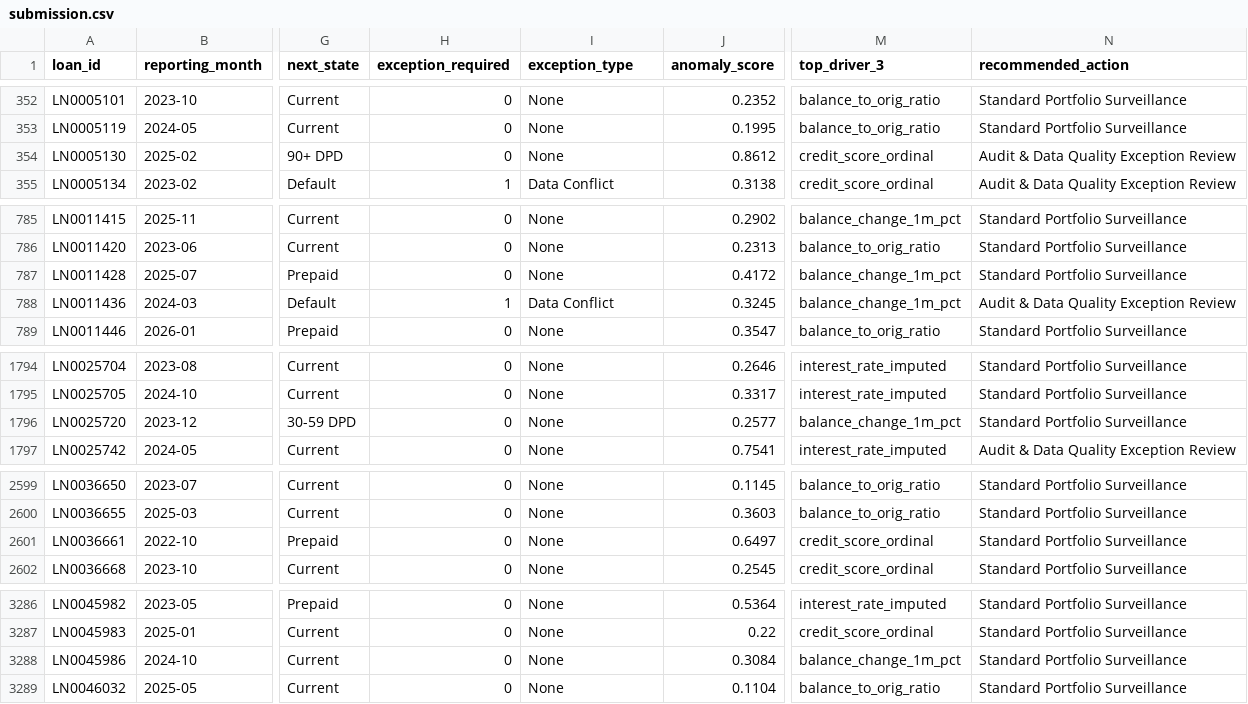
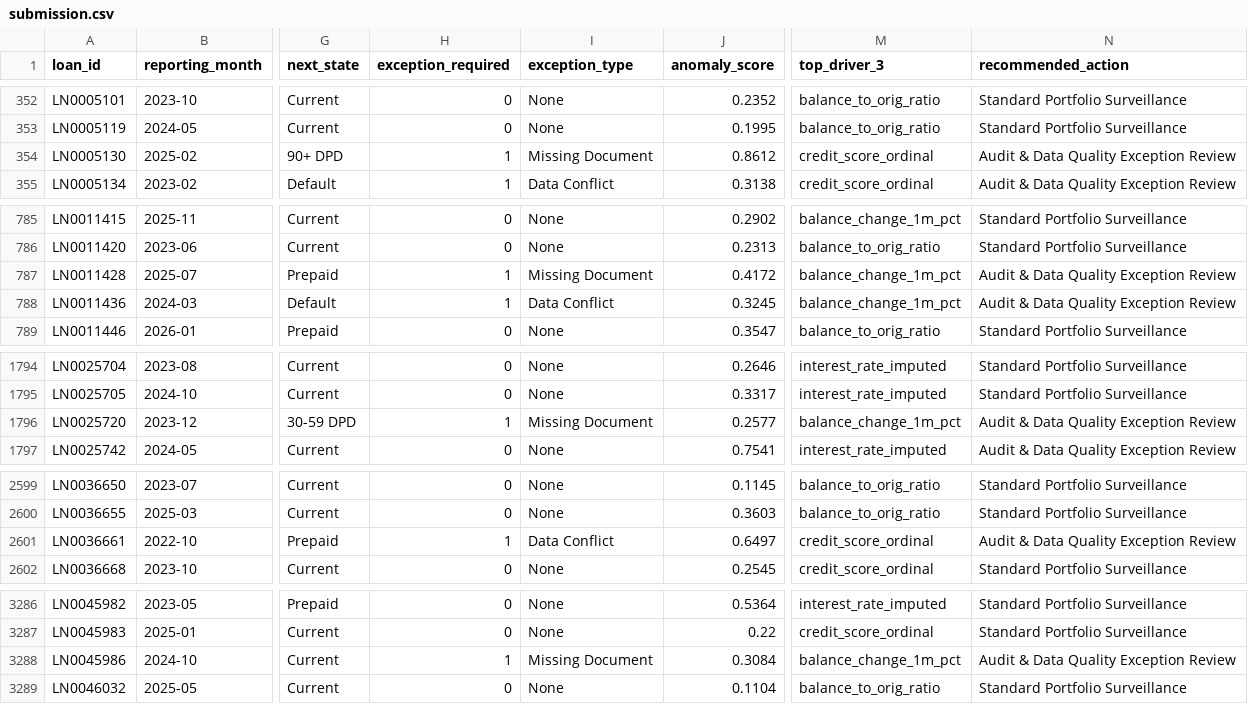
Before and after one commit to ac265640/LoanScope, a CSV file: submission/submission.csv, drawn as a sheet; only a part is shown, gaps mark what is left out; the diff covers the shown part only; the diff names each change by its address in the sheet, - before the commit and + after, or states it on an @@ line.

Commit message:
fix(anomaly): resolve exception classifier circularity, separate Rule Engine from non-circular ML, and harden reporting
- Investigated and documented root cause of Macro-F1 = 1.0000 in EXCEPTION_CLASSIFIER_INVESTIGATION.md (rule indicator features sig_* were fed into LightGBM to predict rule-derived labels)
- Separated architecture: Component A (Deterministic Rule Engine, 100% rule conformance by construction) + Component B (Learned ML Model, non-circular LightGBM on 32 behavioral features + Isolation Forest score with zero rule signals)
- Non-circular ML model results: exception_required ROC-AUC = 0.8310, F1 = 0.7361; exception_type Macro-F1 = 0.5914
- Reported honest rare-event F1 deltas at 0.50 cutoff alongside threshold-optimized & operational queue metrics (12m Default Optimal F1 = 0.2002, Top 5% Precision = 18.52%; 12m Prepayment Optimal F1 = 0.1460, Top 5% Precision = 10.69%)
- Reconciled competing-risk CIF default overestimation statistic to +8.72pp at 36m across all documentation
- Documented Platt calibration sharpness-vs-calibration tradeoff (ECE reduced by 76.3%) and verified Data Quality score sensitivity (21.94 point penalty on corrupted batches)
- Regenerated submission.csv (3,587 rows) and verified 46/46 pytest tests pass

```diff
--- a/submission/submission.csv
+++ b/submission/submission.csv
-H354 (exception_required): 0
+H354 (exception_required): 1
-I354 (exception_type): None
+I354 (exception_type): Missing Document
-H787 (exception_required): 0
+H787 (exception_required): 1
-I787 (exception_type): None
+I787 (exception_type): Missing Document
-N787 (recommended_action): Standard Portfolio Surveillance
+N787 (recommended_action): Audit & Data Quality Exception Review
-H1796 (exception_required): 0
+H1796 (exception_required): 1
-I1796 (exception_type): None
+I1796 (exception_type): Missing Document
-N1796 (recommended_action): Standard Portfolio Surveillance
+N1796 (recommended_action): Audit & Data Quality Exception Review
-H2601 (exception_required): 0
+H2601 (exception_required): 1
-I2601 (exception_type): None
+I2601 (exception_type): Data Conflict
-N2601 (recommended_action): Standard Portfolio Surveillance
+N2601 (recommended_action): Audit & Data Quality Exception Review
-H3288 (exception_required): 0
+H3288 (exception_required): 1
-I3288 (exception_type): None
+I3288 (exception_type): Missing Document
-N3288 (recommended_action): Standard Portfolio Surveillance
+N3288 (recommended_action): Audit & Data Quality Exception Review
```
Also changed, not shown: 8 edited cells elsewhere in this file, 11 other files.
